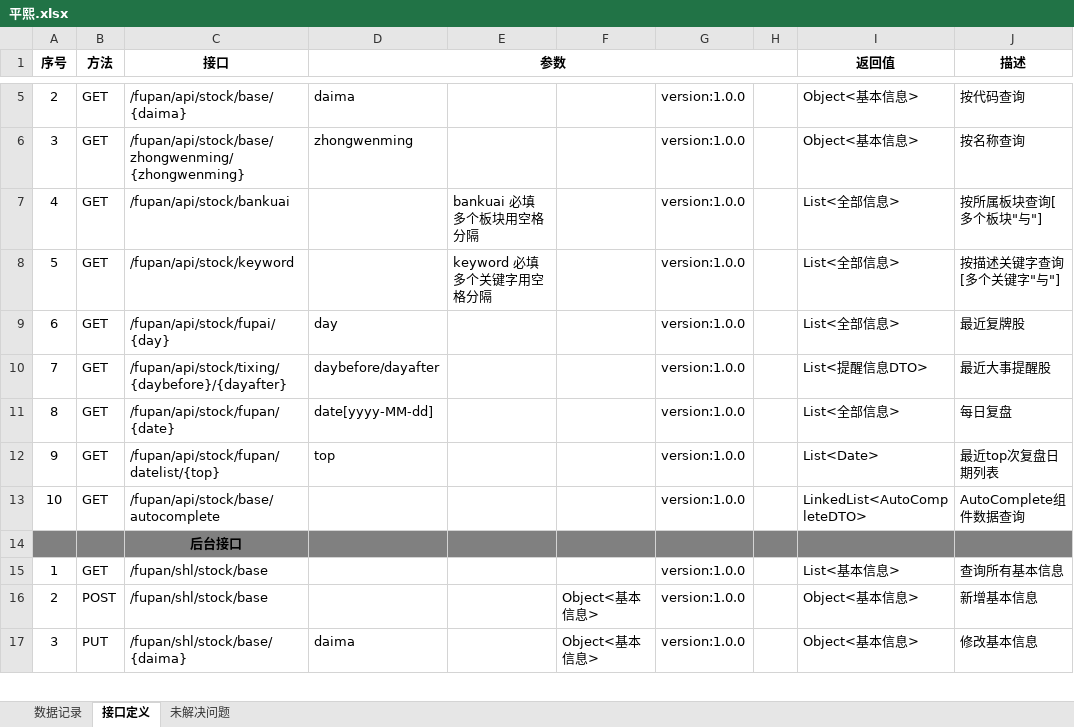
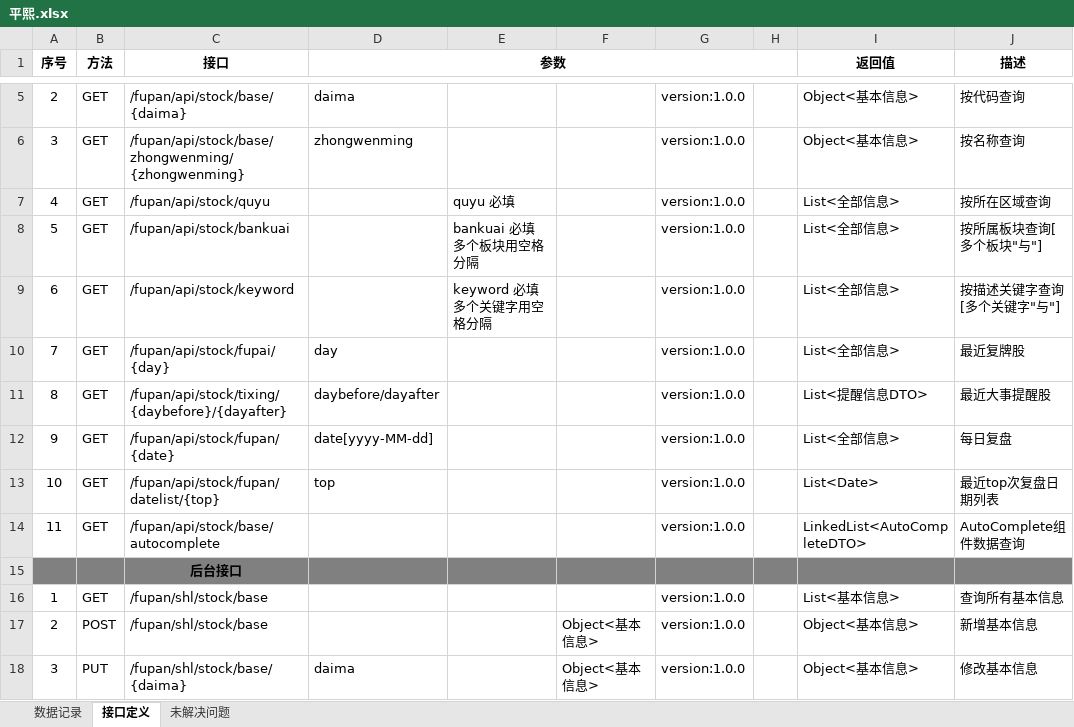
Before and after one commit to 125461471/pingxi, an Excel workbook: docs/平熙.xlsx, sheet 接口定义, drawn as a sheet; only a part is shown, gaps mark what is left out; values as stored, in another font and other column widths than the file's, no borders; addresses are those after the commit; the diff names each change by its address in the sheet, - before the commit and + after, or states it on an @@ line.

```diff
--- a/docs/平熙.xlsx (sheet 接口定义)
+++ b/docs/平熙.xlsx (sheet 接口定义)
-C7 (接口): /fupan/api/stock/bankuai
+C7 (接口): /fupan/api/stock/quyu
-E7: bankuai 必填 多个板块用空格分隔
+E7: quyu 必填
-J7 (描述): 按所属板块查询[多个板块"与"]
+J7 (描述): 按所在区域查询
-C8 (接口): /fupan/api/stock/keyword
+C8 (接口): /fupan/api/stock/bankuai
-E8: keyword 必填 多个关键字用空格分隔
+E8: bankuai 必填 多个板块用空格分隔
-J8 (描述): 按描述关键字查询[多个关键字"与"]
+J8 (描述): 按所属板块查询[多个板块"与"]
+row 9: 6 | GET | /fupan/api/stock/keyword |  | keyword 必填 多个关键字用空格分隔 |  | version:1.0.0 |  | List<全部信息> | 按描述关键字查询[多个关键字"与"]
-A10 (序号): 6
+A10 (序号): 7
-A11 (序号): 7
+A11 (序号): 8
-A12 (序号): 8
+A12 (序号): 9
-A13 (序号): 9
+A13 (序号): 10
-A14 (序号): 10
+A14 (序号): 11
```
Also changed, not shown: 3 other files.
